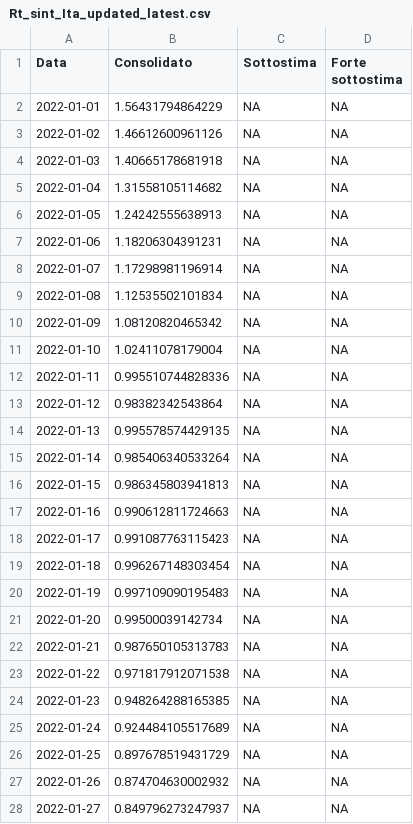
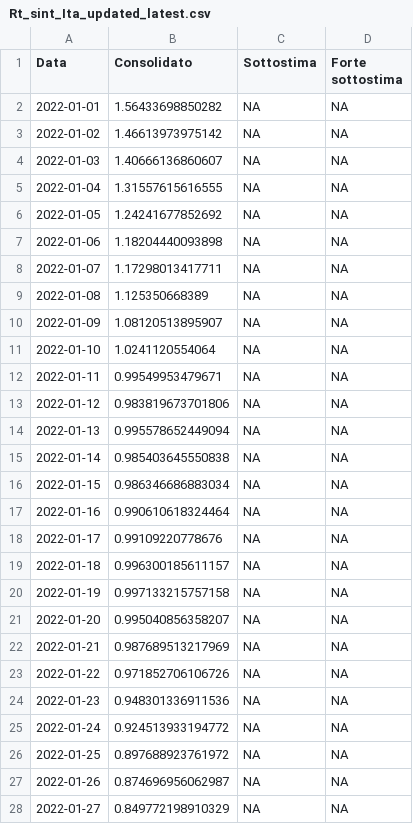
Before and after one commit to vi-enne/stimaRtdatawrapper, a CSV file: output/Rt_sint_Ita_updated_latest.csv, drawn as a sheet; only a part is shown; the diff covers the shown part only.

```diff
--- a/output/Rt_sint_Ita_updated_latest.csv
+++ b/output/Rt_sint_Ita_updated_latest.csv
@@ -1,28 +1,28 @@
 "Data","Consolidato","Sottostima","Forte sottostima"
-2022-01-01,1.56431794864229,NA,NA
-2022-01-02,1.46612600961126,NA,NA
-2022-01-03,1.40665178681918,NA,NA
-2022-01-04,1.31558105114682,NA,NA
-2022-01-05,1.24242555638913,NA,NA
-2022-01-06,1.18206304391231,NA,NA
-2022-01-07,1.17298981196914,NA,NA
-2022-01-08,1.12535502101834,NA,NA
-2022-01-09,1.08120820465342,NA,NA
-2022-01-10,1.02411078179004,NA,NA
-2022-01-11,0.995510744828336,NA,NA
-2022-01-12,0.98382342543864,NA,NA
-2022-01-13,0.995578574429135,NA,NA
-2022-01-14,0.985406340533264,NA,NA
-2022-01-15,0.986345803941813,NA,NA
-2022-01-16,0.990612811724663,NA,NA
-2022-01-17,0.991087763115423,NA,NA
-2022-01-18,0.996267148303454,NA,NA
-2022-01-19,0.997109090195483,NA,NA
-2022-01-20,0.99500039142734,NA,NA
-2022-01-21,0.987650105313783,NA,NA
-2022-01-22,0.971817912071538,NA,NA
-2022-01-23,0.948264288165385,NA,NA
-2022-01-24,0.924484105517689,NA,NA
-2022-01-25,0.897678519431729,NA,NA
-2022-01-26,0.874704630002932,NA,NA
-2022-01-27,0.849796273247937,NA,NA
+2022-01-01,1.56433698850282,NA,NA
+2022-01-02,1.46613973975142,NA,NA
+2022-01-03,1.40666136860607,NA,NA
+2022-01-04,1.31557615616555,NA,NA
+2022-01-05,1.24241677852692,NA,NA
+2022-01-06,1.18204440093898,NA,NA
+2022-01-07,1.17298013417711,NA,NA
+2022-01-08,1.125350668389,NA,NA
+2022-01-09,1.08120513895907,NA,NA
+2022-01-10,1.0241120554064,NA,NA
+2022-01-11,0.99549953479671,NA,NA
+2022-01-12,0.983819673701806,NA,NA
+2022-01-13,0.995578652449094,NA,NA
+2022-01-14,0.985403645550838,NA,NA
+2022-01-15,0.986346686883034,NA,NA
+2022-01-16,0.990610618324464,NA,NA
+2022-01-17,0.99109220778676,NA,NA
+2022-01-18,0.996300185611157,NA,NA
+2022-01-19,0.997133215757158,NA,NA
+2022-01-20,0.995040856358207,NA,NA
+2022-01-21,0.987689513217969,NA,NA
+2022-01-22,0.971852706106726,NA,NA
+2022-01-23,0.948301336911536,NA,NA
+2022-01-24,0.924513933194772,NA,NA
+2022-01-25,0.897688923761972,NA,NA
+2022-01-26,0.874696956062987,NA,NA
+2022-01-27,0.849772198910329,NA,NA
```
Also changed, not shown: 1 added row and 79 edited cells elsewhere in this file.
